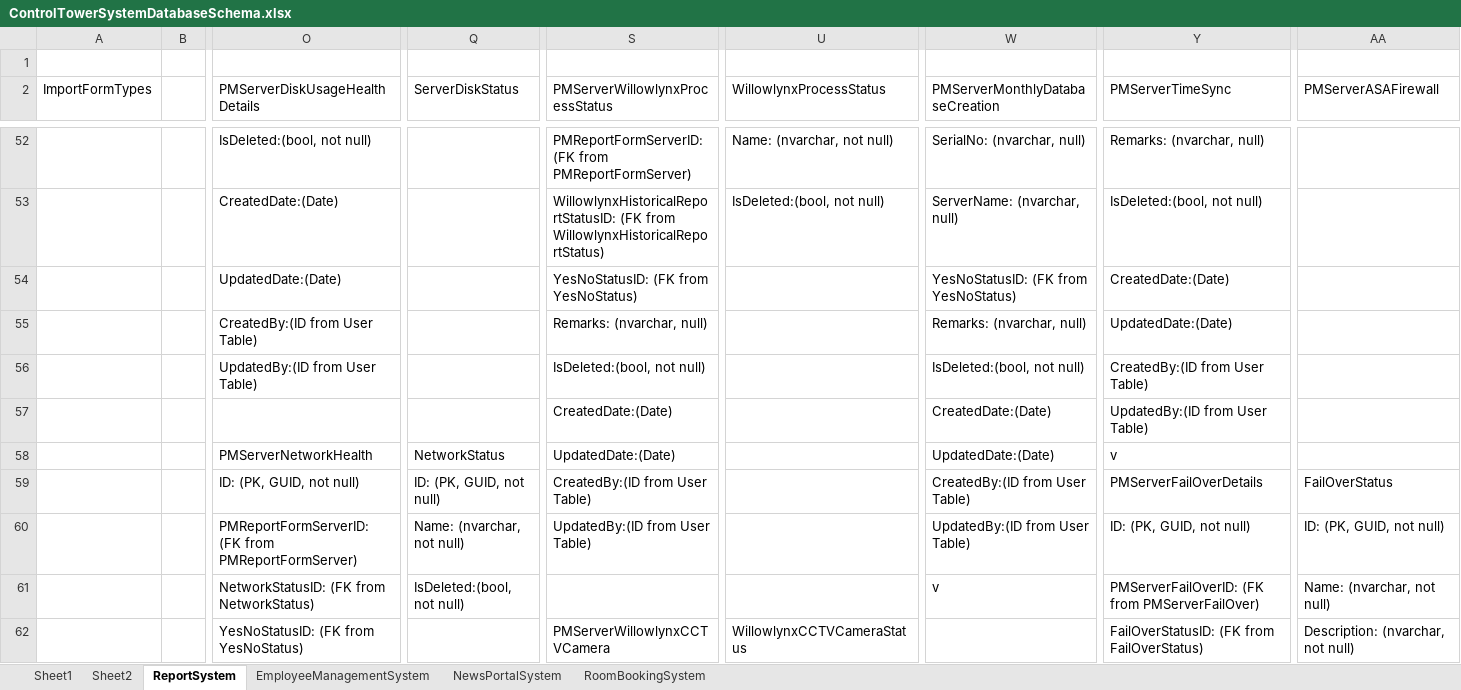
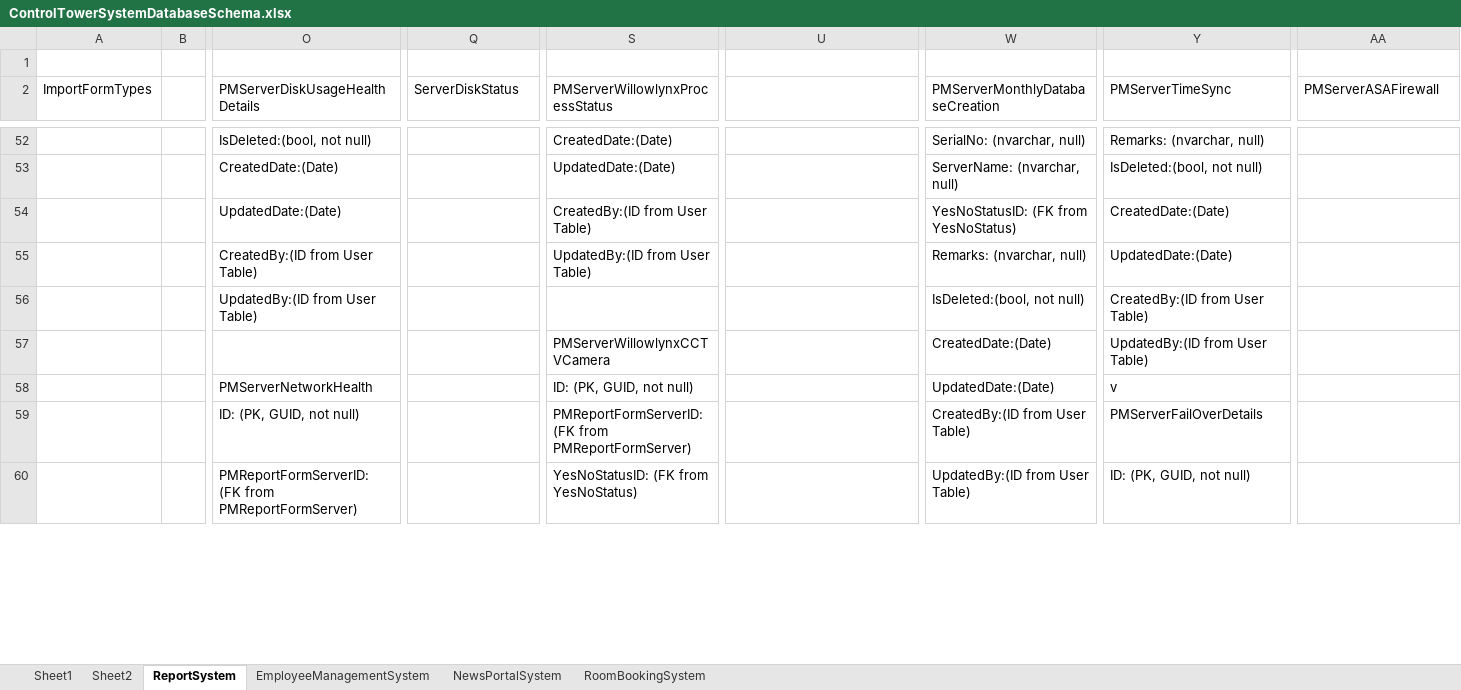
Before and after one commit to ThantHtetMyet/Control-Tower-Database, an Excel workbook: ControlTowerSystemDatabaseSchema.xlsx, sheet ReportSystem, drawn as a sheet; only a part is shown, gaps mark what is left out; values as stored, in another font and other column widths than the file's, no cell formats; removed rows and columns are numbered as before the commit, all else as after; rows hold the shown columns only; the diff covers the shown part only; the diff names each change by its address in the sheet, - before the commit and + after, or states it on an @@ line.

Commit message:
AddServerPMReportForm_EditFeature_Completed

```diff
--- a/ControlTowerSystemDatabaseSchema.xlsx (sheet ReportSystem)
+++ b/ControlTowerSystemDatabaseSchema.xlsx (sheet ReportSystem)
-U2: WillowlynxProcessStatus
+U2: (empty)
-S52 (PMServerWillowlynxProcessStatus): PMReportFormServerID: (FK from PMReportFormServer)
+S52 (PMServerWillowlynxProcessStatus): CreatedDate:(Date)
-U52: Name: (nvarchar, not null)
+U52: (empty)
-S53 (PMServerWillowlynxProcessStatus): WillowlynxHistoricalReportStatusID: (FK from WillowlynxHistoricalReportStatus)
+S53 (PMServerWillowlynxProcessStatus): UpdatedDate:(Date)
-U53: IsDeleted:(bool, not null)
+U53: (empty)
-S54 (PMServerWillowlynxProcessStatus): YesNoStatusID: (FK from YesNoStatus)
+S54 (PMServerWillowlynxProcessStatus): CreatedBy:(ID from User Table)
-S55 (PMServerWillowlynxProcessStatus): Remarks: (nvarchar, null)
+S55 (PMServerWillowlynxProcessStatus): UpdatedBy:(ID from User Table)
-S56 (PMServerWillowlynxProcessStatus): IsDeleted:(bool, not null)
+S56 (PMServerWillowlynxProcessStatus): (empty)
-S57 (PMServerWillowlynxProcessStatus): CreatedDate:(Date)
+S57 (PMServerWillowlynxProcessStatus): PMServerWillowlynxCCTVCamera
-Q58 (ServerDiskStatus): NetworkStatus
+Q58 (ServerDiskStatus): (empty)
-S58 (PMServerWillowlynxProcessStatus): UpdatedDate:(Date)
+S58 (PMServerWillowlynxProcessStatus): ID: (PK, GUID, not null)
-Q59 (ServerDiskStatus): ID: (PK, GUID, not null)
+Q59 (ServerDiskStatus): (empty)
-S59 (PMServerWillowlynxProcessStatus): CreatedBy:(ID from User Table)
+S59 (PMServerWillowlynxProcessStatus): PMReportFormServerID: (FK from PMReportFormServer)
-AA59 (PMServerASAFirewall): FailOverStatus
+AA59 (PMServerASAFirewall): (empty)
-Q60 (ServerDiskStatus): Name: (nvarchar, not null)
+Q60 (ServerDiskStatus): (empty)
-S60 (PMServerWillowlynxProcessStatus): UpdatedBy:(ID from User Table)
+S60 (PMServerWillowlynxProcessStatus): YesNoStatusID: (FK from YesNoStatus)
-AA60 (PMServerASAFirewall): ID: (PK, GUID, not null)
+AA60 (PMServerASAFirewall): (empty)
-row 61:  |  | NetworkStatusID: (FK from NetworkStatus) | IsDeleted:(bool, not null) |  |  | v | PMServerFailOverID: (FK from PMServerFailOver) | Name: (nvarchar, not null)
-row 62:  |  | YesNoStatusID: (FK from YesNoStatus) |  | PMServerWillowlynxCCTVCamera | WillowlynxCCTVCameraStatus |  | FailOverStatusID: (FK from FailOverStatus) | Description: (nvarchar, not null)
```
Also changed, not shown: 62 added rows, 7 removed rows and 98 edited cells elsewhere in this sheet, cell formats.
